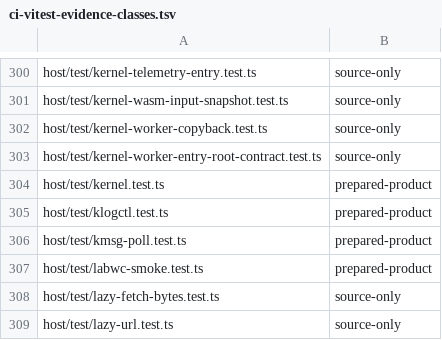
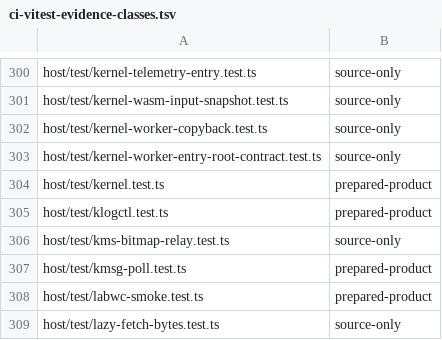
Before and after one commit to Automattic/kandelo, a TSV file: scripts/ci-vitest-evidence-classes.tsv, drawn as a sheet; only a part is shown, gaps mark what is left out; the shorter side is filled out with more unchanged rows; the diff names each change by its address in the sheet, - before the commit and + after, or states it on an @@ line.

Commit message:
Desktop: Bound grouped uploads and display retirement
Carry BGRA8 through the independently negotiated GLES table and convert
inside the existing owned host pixel copy. Preserve old table records and
program ABI identity. Sort unchanged optional exports and repair source
fixtures to retain the real process-memory ownership and worker loader.

Present the opt-in desktop through a bounded disposable device worker.
Retire pending captures and await the exact display acknowledgement before
normal shutdown. Keep ordinary canvas consumers and Node presentation on
their existing paths. Add real composition controls and ownership tests.

Native graphics, Rust workspace, xtask, ABI, host types/build and relay
checks pass. Two isolated browser matrices pass 18/18; the normal untraced
matrix is 17/18 with one Chromium initial-input failure retained. Current
browser-memory, sustained lifecycle, canonical app and paired resource/perf
gates remain; this is draft work, not a release-readiness claim.

```diff
--- a/scripts/ci-vitest-evidence-classes.tsv
+++ b/scripts/ci-vitest-evidence-classes.tsv
+row 306: host/test/kms-bitmap-relay.test.ts | source-only
```
Also changed, not shown: 35 other files.
